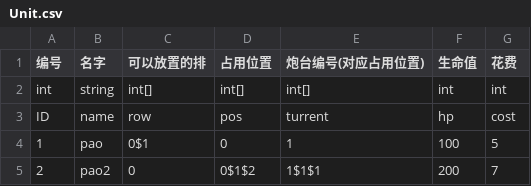
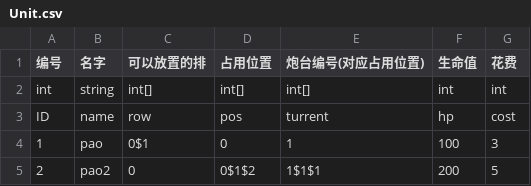
Before and after one commit to ludidilu/Turrent, a CSV file: Turrent_data/csv/Unit.csv, drawn as a sheet.

```diff
--- a/Turrent_data/csv/Unit.csv
+++ b/Turrent_data/csv/Unit.csv
@@ -3,3 +3,3 @@ int,string,int[],int[],int[],int,int
 ID,name,row,pos,turrent,hp,cost
-1,pao,0$1,0,1,100,5
-2,pao2,0,0$1$2,1$1$1,200,7
+1,pao,0$1,0,1,100,3
+2,pao2,0,0$1$2,1$1$1,200,5
```
Also changed, not shown: Turrent_data/csv/Turrent.csv, 10 other files.
